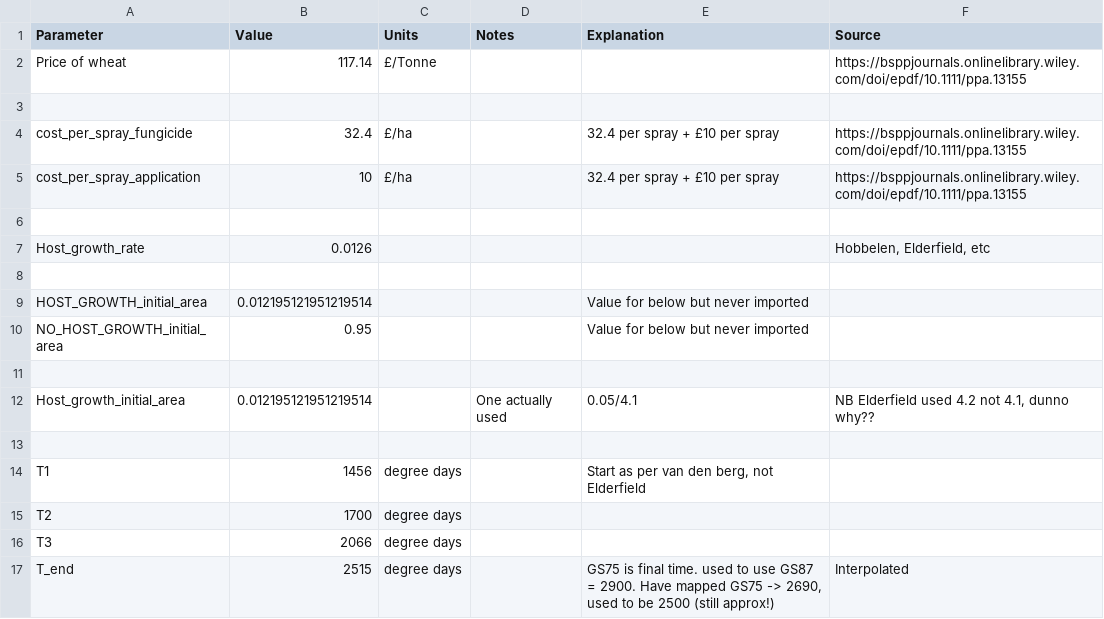
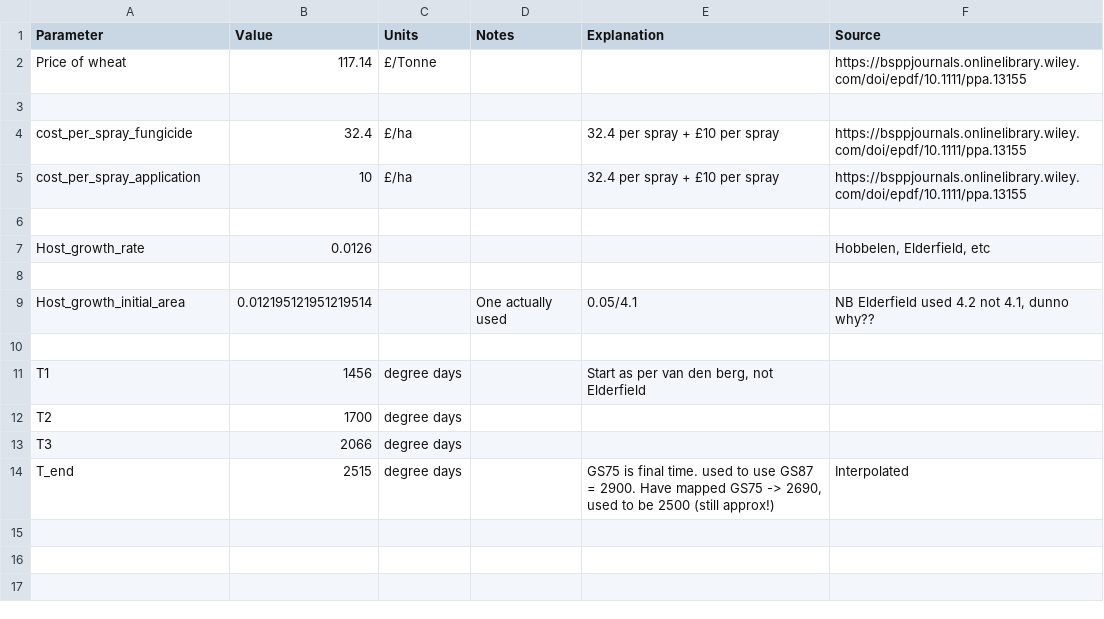
Before and after one commit to nt409/quant-res-doses, a CSV file: data/constants.csv, drawn as a sheet.

```diff
--- a/data/constants.csv
+++ b/data/constants.csv
@@ -8,5 +8,2 @@ Host_growth_rate,0.0126,,,,"Hobbelen, Elderfield, etc"
 ,,,,,
-HOST_GROWTH_initial_area,0.012195121951219514,,,Value for below but never imported,
-NO_HOST_GROWTH_initial_area,0.95,,,Value for below but never imported,
-,,,,,
 Host_growth_initial_area,0.012195121951219514,,One actually used,0.05/4.1,"NB Elderfield used 4.2 not 4.1, dunno why??"
```
Also changed, not shown: 8 other files.
